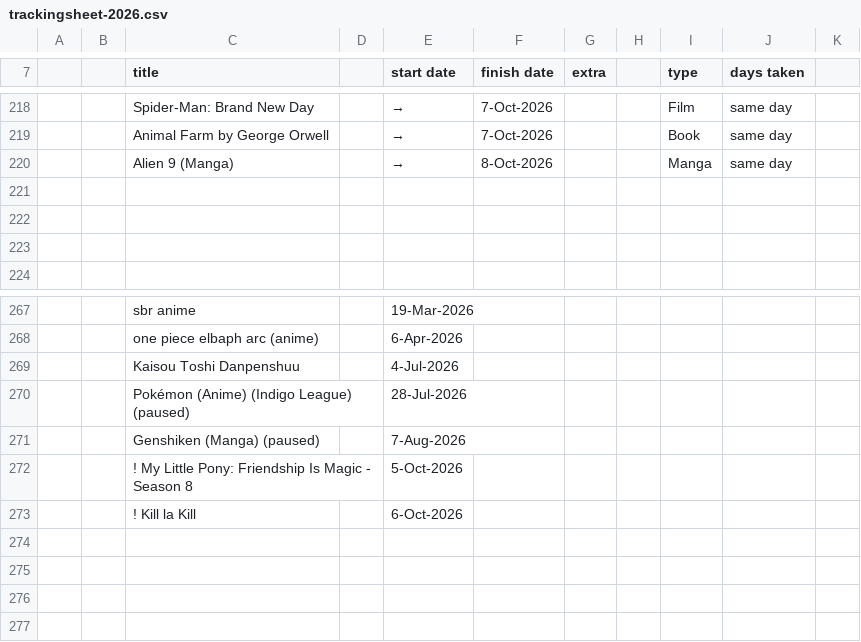
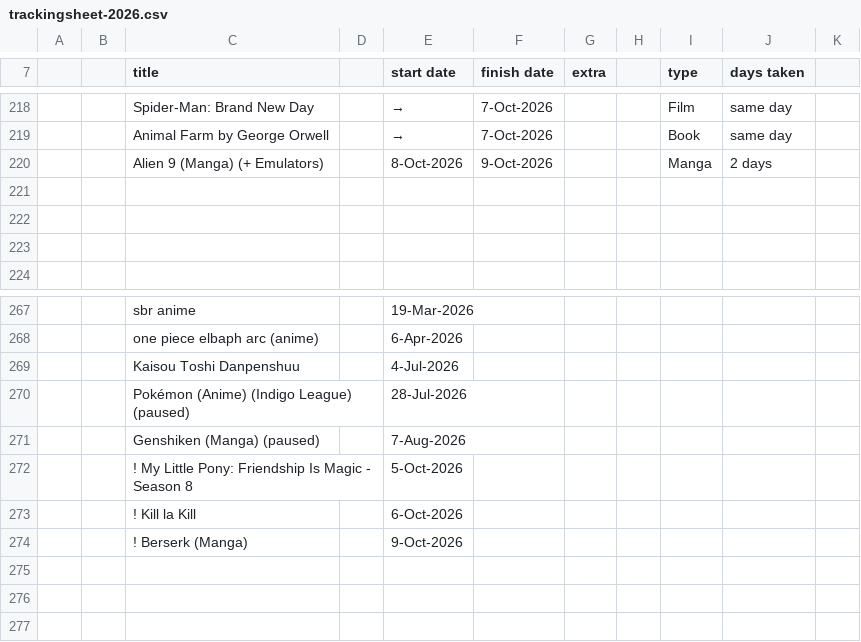
Before and after one commit to tdkumon/google-sheets-mirror, a CSV file: trackingsheet-2026.csv, drawn as a sheet; only a part is shown, gaps mark what is left out; removed rows and columns are numbered as before the commit, all else as after; the diff names each change by its address in the sheet, - before the commit and + after, or states it on an @@ line.

```diff
--- a/trackingsheet-2026.csv
+++ b/trackingsheet-2026.csv
-row 220:  |  | Alien 9 (Manga) |  | → | 8-Oct-2026 |  |  | Manga | same day
+row 220:  |  | Alien 9 (Manga) (+ Emulators) |  | 8-Oct-2026 | 9-Oct-2026 |  |  | Manga | 2 days
-row 274: (empty)
+row 274:  |  | ! Berserk (Manga) |  | 9-Oct-2026
```
Also changed, not shown: 1 other file.
